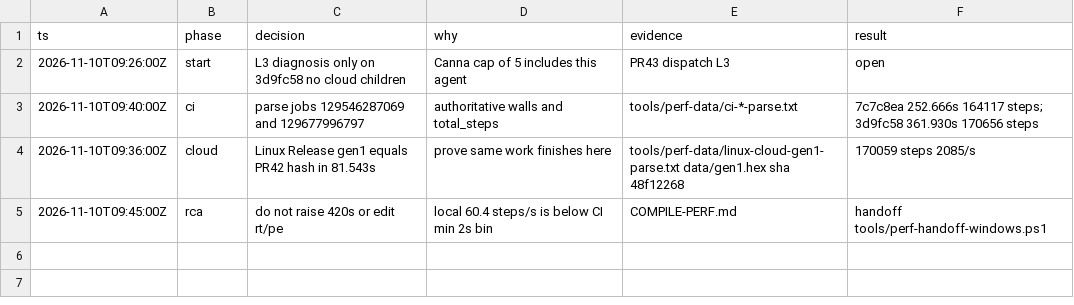
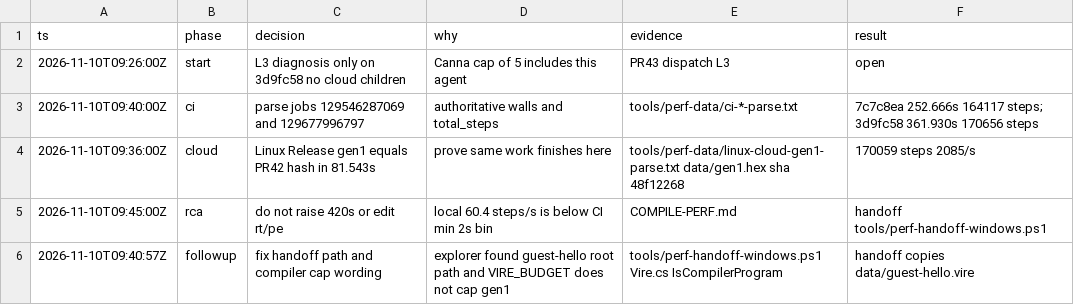
Before and after one commit to CannaMuffinMan/vire, a TSV file: tools/perf-data/decisions.tsv, drawn as a sheet; the diff names each change by its address in the sheet, - before the commit and + after, or states it on an @@ line.

```diff
--- a/tools/perf-data/decisions.tsv
+++ b/tools/perf-data/decisions.tsv
+row 6: 2026-11-10T09:40:57Z | followup | fix handoff path and compiler cap wording | explorer found guest-hello root path and VIRE_BUDGET does not cap gen1 | tools/perf-handoff-windows.ps1 Vire.cs IsCompilerProgram | handoff copies data/guest-hello.vire
```
Also changed, not shown: 3 other files.
